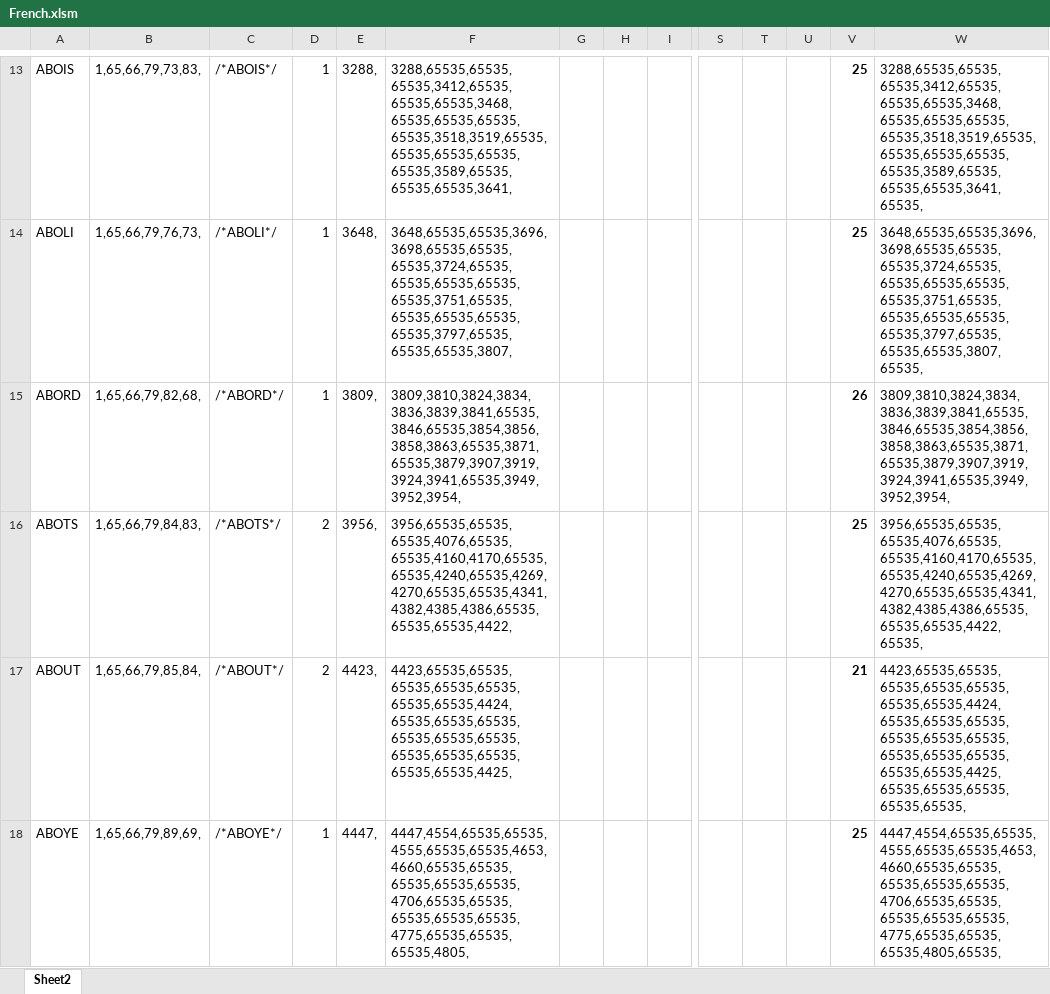
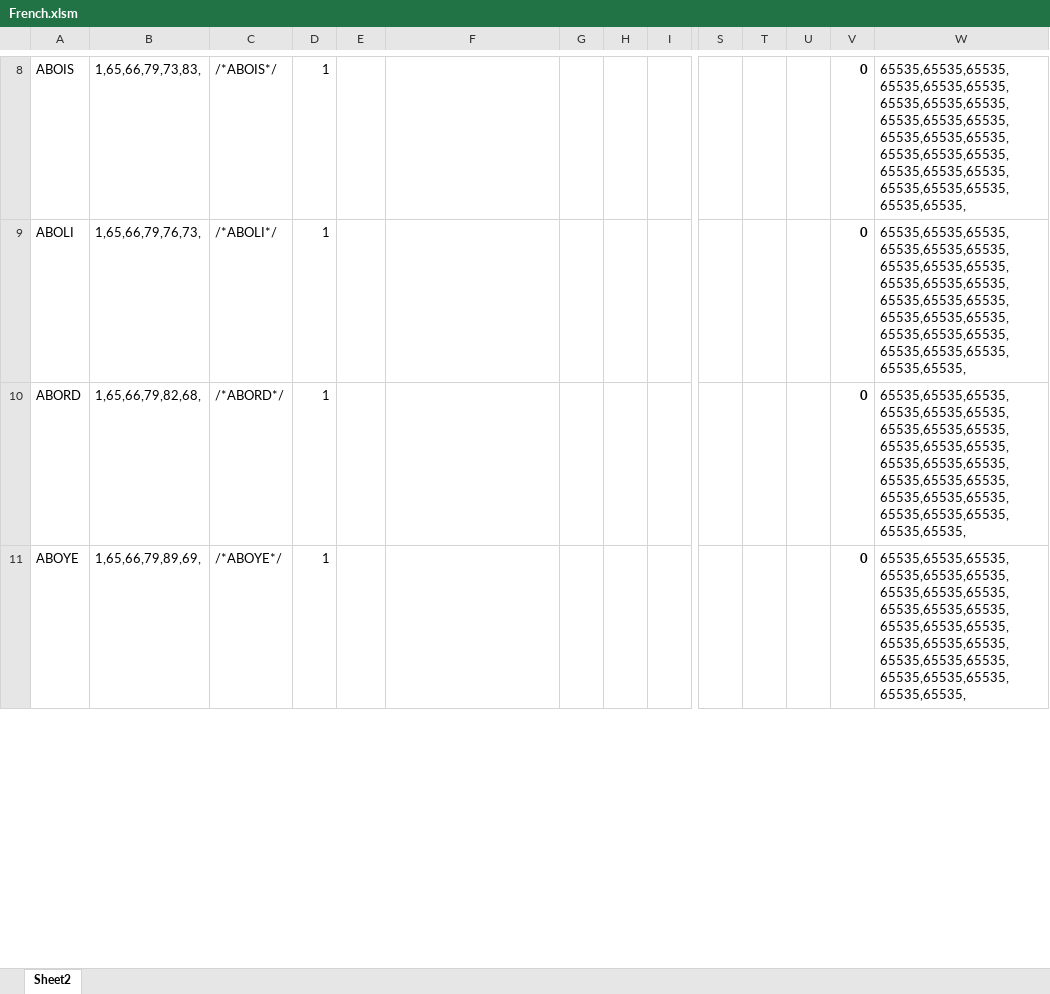
Before and after one commit to Press-Play-On-Tape/LeWord, an Excel workbook: French.xlsm, sheet Sheet2, drawn as a sheet; only a part is shown, gaps mark what is left out; values as stored, in another font and other column widths than the file's, no borders; removed rows and columns are numbered as before the commit, all else as after; rows hold the shown columns only; the diff covers the shown part only; the diff names each change by its address in the sheet, - before the commit and + after, or states it on an @@ line.

```diff
--- a/French.xlsm (sheet Sheet2)
+++ b/French.xlsm (sheet Sheet2)
-E8: 3288,
+E8: (empty)
-F8: 3288,65535,65535,65535,3412,65535,65535,65535,3468,65535,65535,65535,65535,3518,3519,65535,65535,65535,65535,65535,3589,65535,65535,65535,3641,
+F8: (empty)
-V8:V9: 25
+V8:V9: 0
-W8: 3288,65535,65535,65535,3412,65535,65535,65535,3468,65535,65535,65535,65535,3518,3519,65535,65535,65535,65535,65535,3589,65535,65535,65535,3641,65535,
+W8: 65535,65535,65535,65535,65535,65535,65535,65535,65535,65535,65535,65535,65535,65535,65535,65535,65535,65535,65535,65535,65535,65535,65535,65535,65535,65535,
-E9: 3648,
+E9: (empty)
-F9: 3648,65535,65535,3696,3698,65535,65535,65535,3724,65535,65535,65535,65535,65535,3751,65535,65535,65535,65535,65535,3797,65535,65535,65535,3807,
+F9: (empty)
-W9: 3648,65535,65535,3696,3698,65535,65535,65535,3724,65535,65535,65535,65535,65535,3751,65535,65535,65535,65535,65535,3797,65535,65535,65535,3807,65535,
+W9: 65535,65535,65535,65535,65535,65535,65535,65535,65535,65535,65535,65535,65535,65535,65535,65535,65535,65535,65535,65535,65535,65535,65535,65535,65535,65535,
-E10: 3809,
+E10: (empty)
-F10: 3809,3810,3824,3834,3836,3839,3841,65535,3846,65535,3854,3856,3858,3863,65535,3871,65535,3879,3907,3919,3924,3941,65535,3949,3952,3954,
+F10: (empty)
-V10: 26
+V10: 0
-W10: 3809,3810,3824,3834,3836,3839,3841,65535,3846,65535,3854,3856,3858,3863,65535,3871,65535,3879,3907,3919,3924,3941,65535,3949,3952,3954,
+W10: 65535,65535,65535,65535,65535,65535,65535,65535,65535,65535,65535,65535,65535,65535,65535,65535,65535,65535,65535,65535,65535,65535,65535,65535,65535,65535,
-row 16: ABOTS | 1,65,66,79,84,83, | /*ABOTS*/ | 2 | 3956, | 3956,65535,65535,65535,4076,65535,65535,4160,4170,65535,65535,4240,65535,4269,4270,65535,65535,4341,4382,4385,4386,65535,65535,65535,4422, |  |  |  |  |  |  | 25 | 3956,65535,65535,65535,4076,65535,65535,4160,4170,65535,65535,4240,65535,4269,4270,65535,65535,4341,4382,4385,4386,65535,65535,65535,4422,65535,
-row 17: ABOUT | 1,65,66,79,85,84, | /*ABOUT*/ | 2 | 4423, | 4423,65535,65535,65535,65535,65535,65535,65535,4424,65535,65535,65535,65535,65535,65535,65535,65535,65535,65535,65535,4425, |  |  |  |  |  |  | 21 | 4423,65535,65535,65535,65535,65535,65535,65535,4424,65535,65535,65535,65535,65535,65535,65535,65535,65535,65535,65535,4425,65535,65535,65535,65535,65535,
-E11: 4447,
+E11: (empty)
-F11: 4447,4554,65535,65535,4555,65535,65535,4653,4660,65535,65535,65535,65535,65535,4706,65535,65535,65535,65535,65535,4775,65535,65535,65535,4805,
+F11: (empty)
-V11: 25
+V11: 0
-W11: 4447,4554,65535,65535,4555,65535,65535,4653,4660,65535,65535,65535,65535,65535,4706,65535,65535,65535,65535,65535,4775,65535,65535,65535,4805,65535,
+W11: 65535,65535,65535,65535,65535,65535,65535,65535,65535,65535,65535,65535,65535,65535,65535,65535,65535,65535,65535,65535,65535,65535,65535,65535,65535,65535,
```
Also changed, not shown: 11 added rows, 8 removed rows, 966 moved rows and 70 edited cells elsewhere in this sheet, formulas that keep their value, 6 other files.
